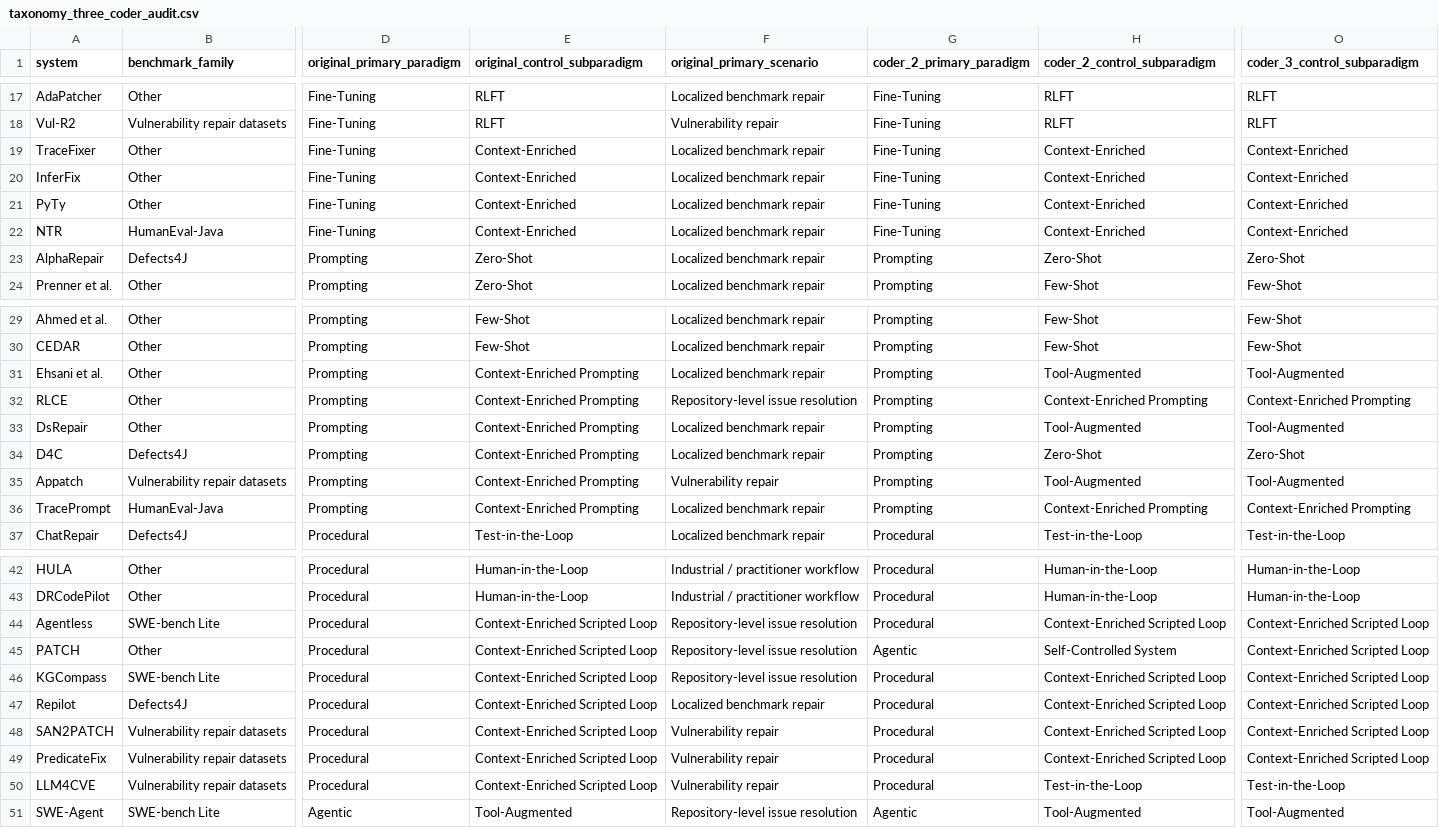
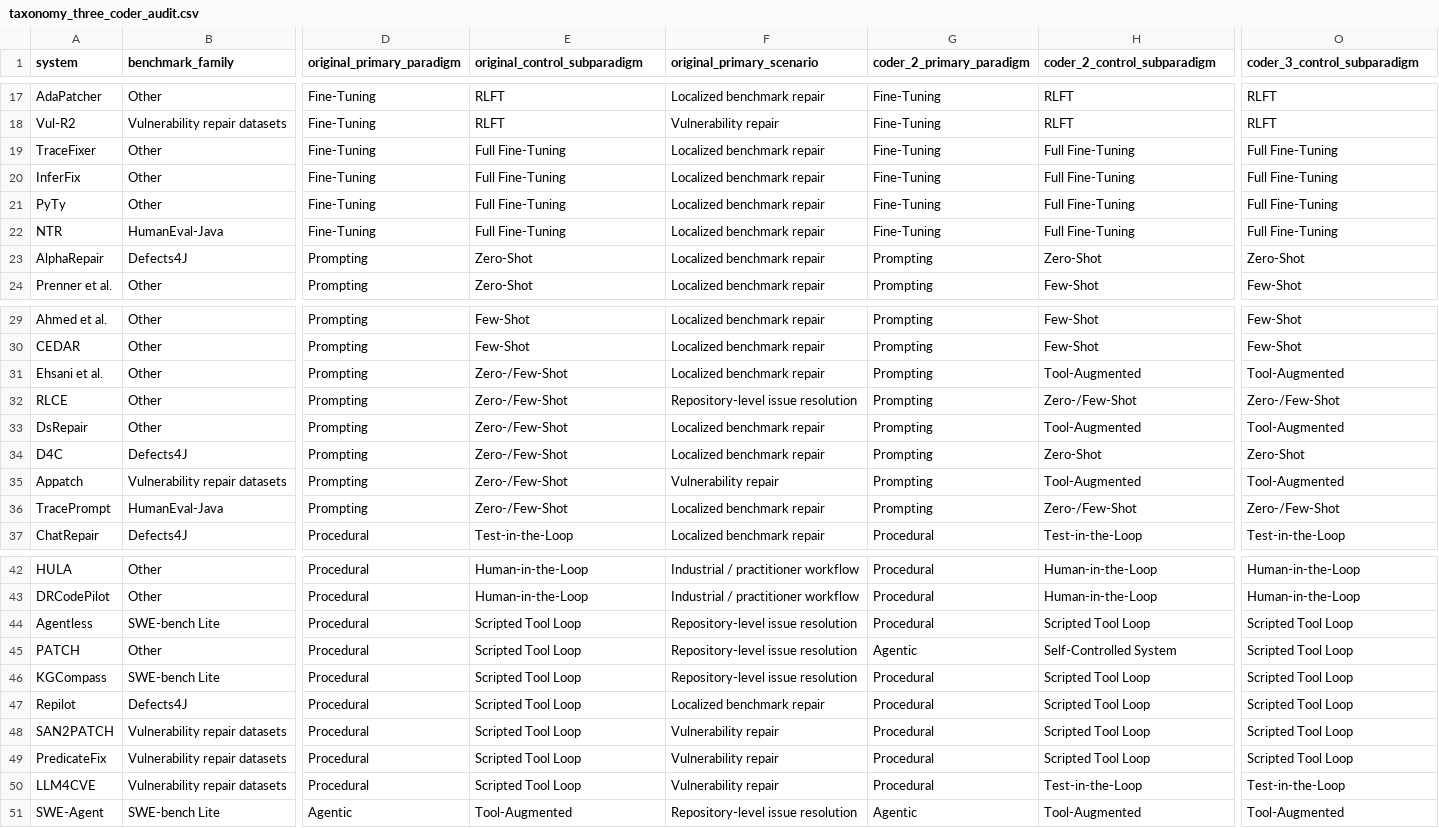
Before and after one commit to GLEAM-Lab/ProgramRepair, a CSV file: artifact/taxonomy_three_coder_audit.csv, drawn as a sheet; only a part is shown, gaps mark what is left out; the diff names each change by its address in the sheet, - before the commit and + after, or states it on an @@ line.

Commit message:
Update major revision artifacts

```diff
--- a/artifact/taxonomy_three_coder_audit.csv
+++ b/artifact/taxonomy_three_coder_audit.csv
-E19:E22 (original_control_subparadigm): Context-Enriched
+E19:E22 (original_control_subparadigm): Full Fine-Tuning
-H19:H22 (coder_2_control_subparadigm): Context-Enriched
+H19:H22 (coder_2_control_subparadigm): Full Fine-Tuning
-O19:O22 (coder_3_control_subparadigm): Context-Enriched
+O19:O22 (coder_3_control_subparadigm): Full Fine-Tuning
-E31:E36 (original_control_subparadigm): Context-Enriched Prompting
+E31:E36 (original_control_subparadigm): Zero-/Few-Shot
-H32 (coder_2_control_subparadigm): Context-Enriched Prompting
+H32 (coder_2_control_subparadigm): Zero-/Few-Shot
-O32 (coder_3_control_subparadigm): Context-Enriched Prompting
+O32 (coder_3_control_subparadigm): Zero-/Few-Shot
-H36 (coder_2_control_subparadigm): Context-Enriched Prompting
+H36 (coder_2_control_subparadigm): Zero-/Few-Shot
-O36 (coder_3_control_subparadigm): Context-Enriched Prompting
+O36 (coder_3_control_subparadigm): Zero-/Few-Shot
-E44:E50 (original_control_subparadigm): Context-Enriched Scripted Loop
+E44:E50 (original_control_subparadigm): Scripted Tool Loop
-H44 (coder_2_control_subparadigm): Context-Enriched Scripted Loop
+H44 (coder_2_control_subparadigm): Scripted Tool Loop
-O44:O49 (coder_3_control_subparadigm): Context-Enriched Scripted Loop
+O44:O49 (coder_3_control_subparadigm): Scripted Tool Loop
-H46:H49 (coder_2_control_subparadigm): Context-Enriched Scripted Loop
+H46:H49 (coder_2_control_subparadigm): Scripted Tool Loop
```
Also changed, not shown: artifact/human_taxonomy_annotation_external_pair.csv, artifact/screening_annotation_template_474.csv, 43 other files.
